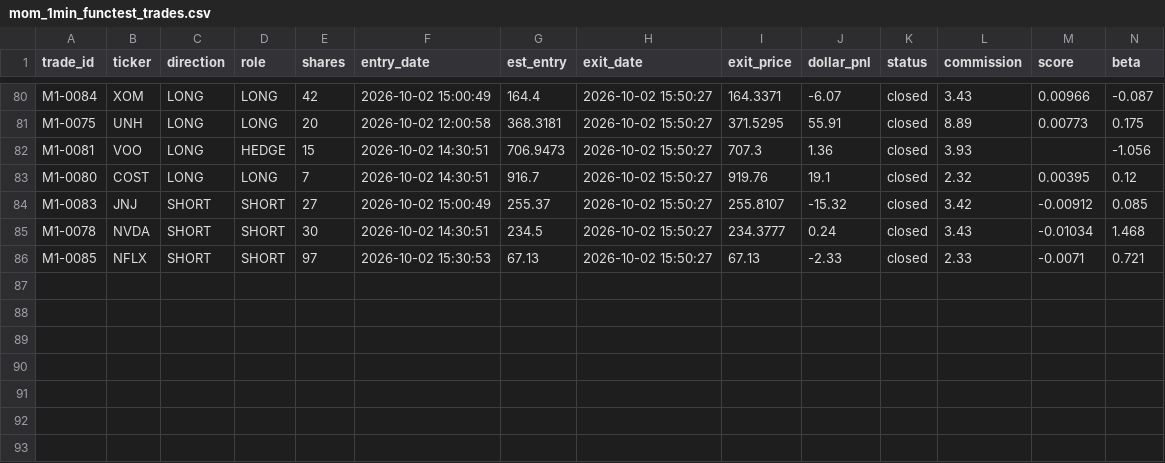
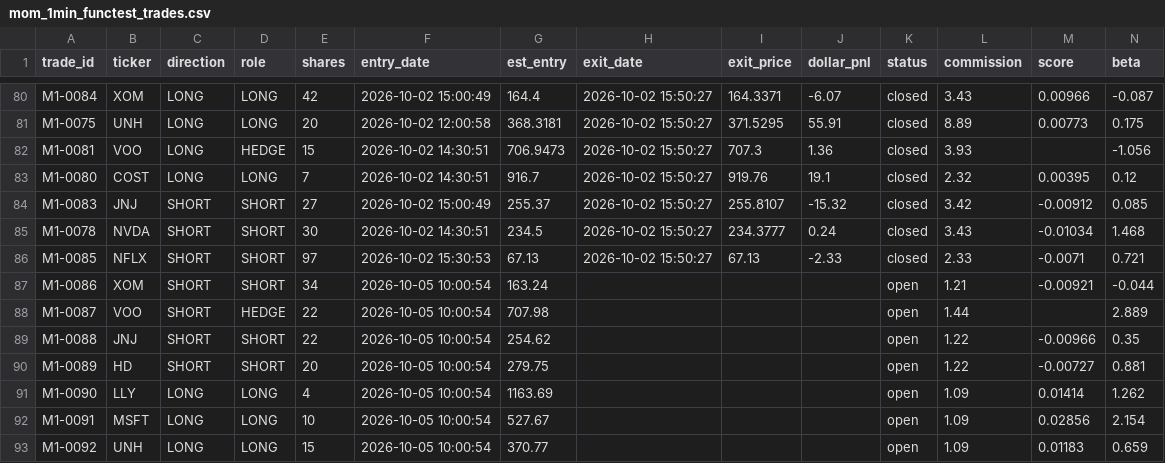
Before and after one commit to juayhiang/alphax-dashboard, a CSV file: data/mom_1min_functest_trades.csv, drawn as a sheet; only a part is shown, gaps mark what is left out; the diff names each change by its address in the sheet, - before the commit and + after, or states it on an @@ line.

Commit message:
Auto-sync MOM-FUNCTEST-1MIN 2026-10-05 22:00

```diff
--- a/data/mom_1min_functest_trades.csv
+++ b/data/mom_1min_functest_trades.csv
+row 87: M1-0086 | XOM | SHORT | SHORT | 34 | 2026-10-05 10:00:54 | 163.24 |  |  |  | open | 1.21 | -0.00921 | -0.044
+row 88: M1-0087 | VOO | SHORT | HEDGE | 22 | 2026-10-05 10:00:54 | 707.98 |  |  |  | open | 1.44 |  | 2.889
+row 89: M1-0088 | JNJ | SHORT | SHORT | 22 | 2026-10-05 10:00:54 | 254.62 |  |  |  | open | 1.22 | -0.00966 | 0.35
+row 90: M1-0089 | HD | SHORT | SHORT | 20 | 2026-10-05 10:00:54 | 279.75 |  |  |  | open | 1.22 | -0.00727 | 0.881
+row 91: M1-0090 | LLY | LONG | LONG | 4 | 2026-10-05 10:00:54 | 1163.69 |  |  |  | open | 1.09 | 0.01414 | 1.262
+row 92: M1-0091 | MSFT | LONG | LONG | 10 | 2026-10-05 10:00:54 | 527.67 |  |  |  | open | 1.09 | 0.02856 | 2.154
+row 93: M1-0092 | UNH | LONG | LONG | 15 | 2026-10-05 10:00:54 | 370.77 |  |  |  | open | 1.09 | 0.01183 | 0.659
```
